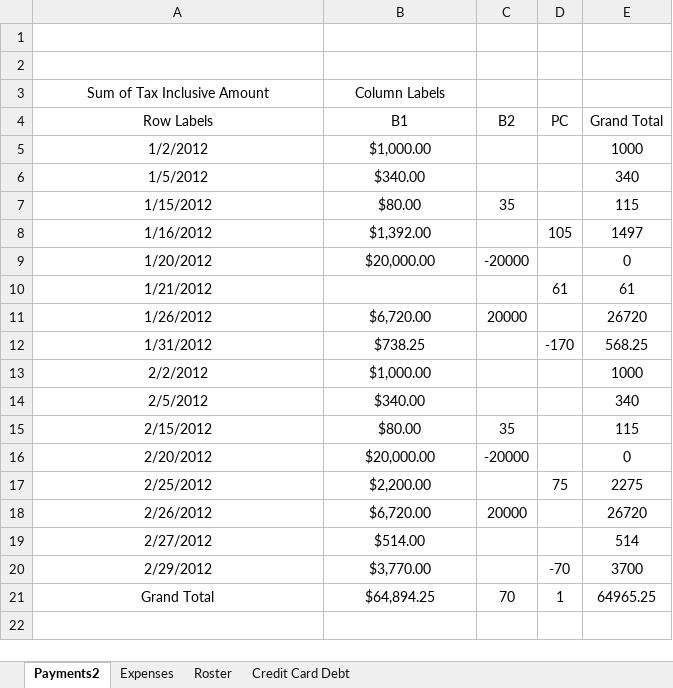
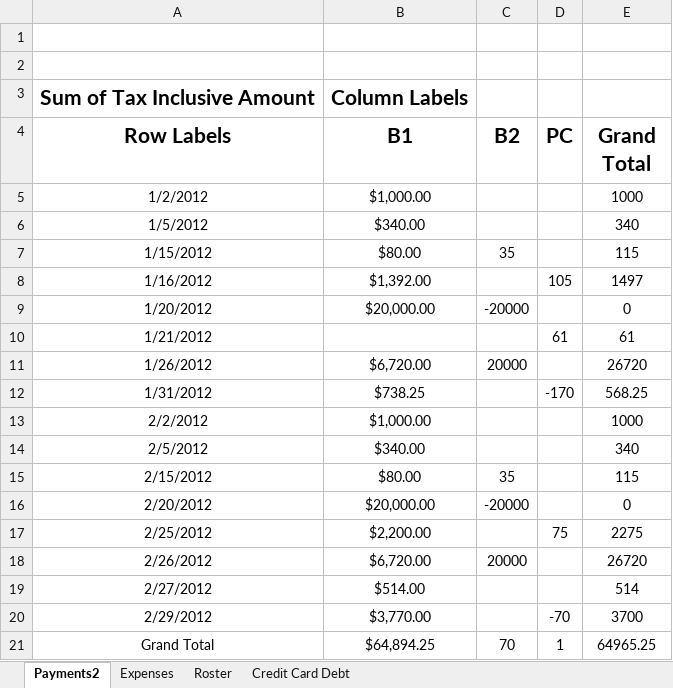
Before and after one commit to MarcoGuanchez/Homework, an Excel workbook: Week2/Marco_GuanchezWeek2Homework.xlsx, sheet Payments2, drawn as a sheet; values as stored, in another font and other column widths than the file's, no borders; charts and pictures not drawn; the diff names each change by its address in the sheet, - before the commit and + after, or states it on an @@ line.

```diff
--- a/Week2/Marco_GuanchezWeek2Homework.xlsx (sheet Payments2)
+++ b/Week2/Marco_GuanchezWeek2Homework.xlsx (sheet Payments2)
-A3:B3 bold: off
+A3:B3 bold: on, text size: larger
-A4:E4 bold: off
+A4:E4 bold: on, text size: larger
```
Also changed, not shown: sheet Roster, sheet Expenses, formulas that keep their value, charts or pictures.
